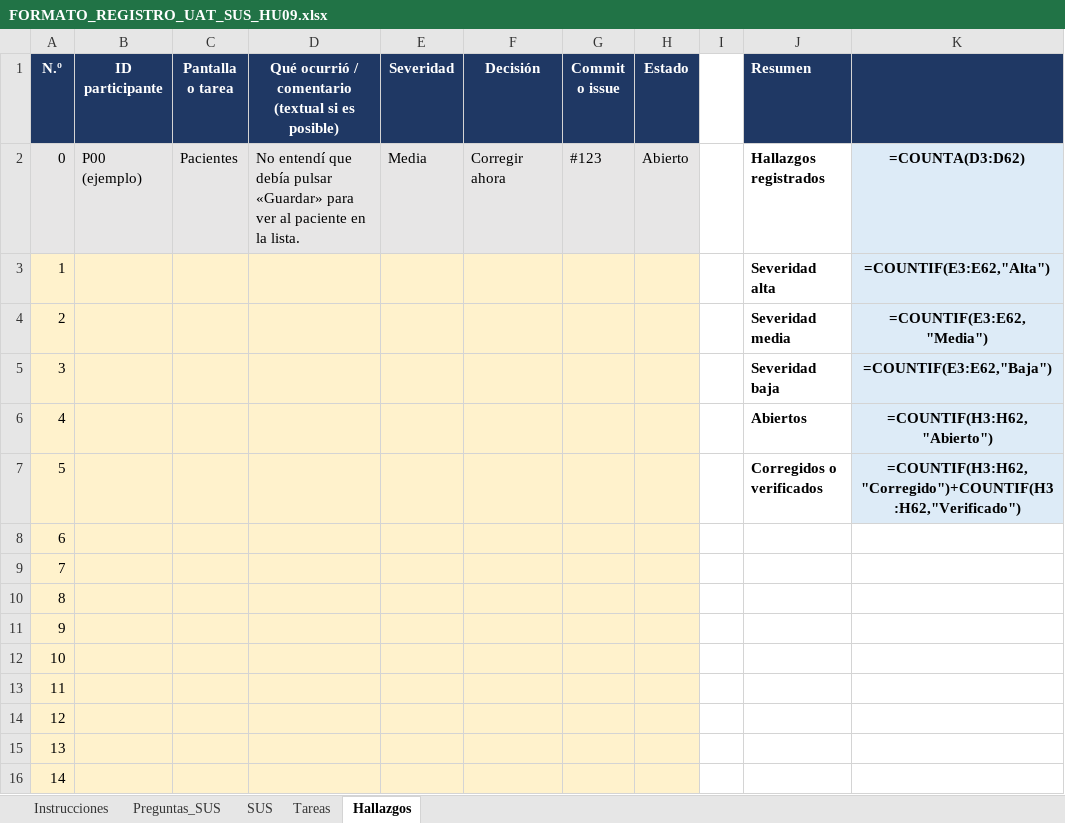
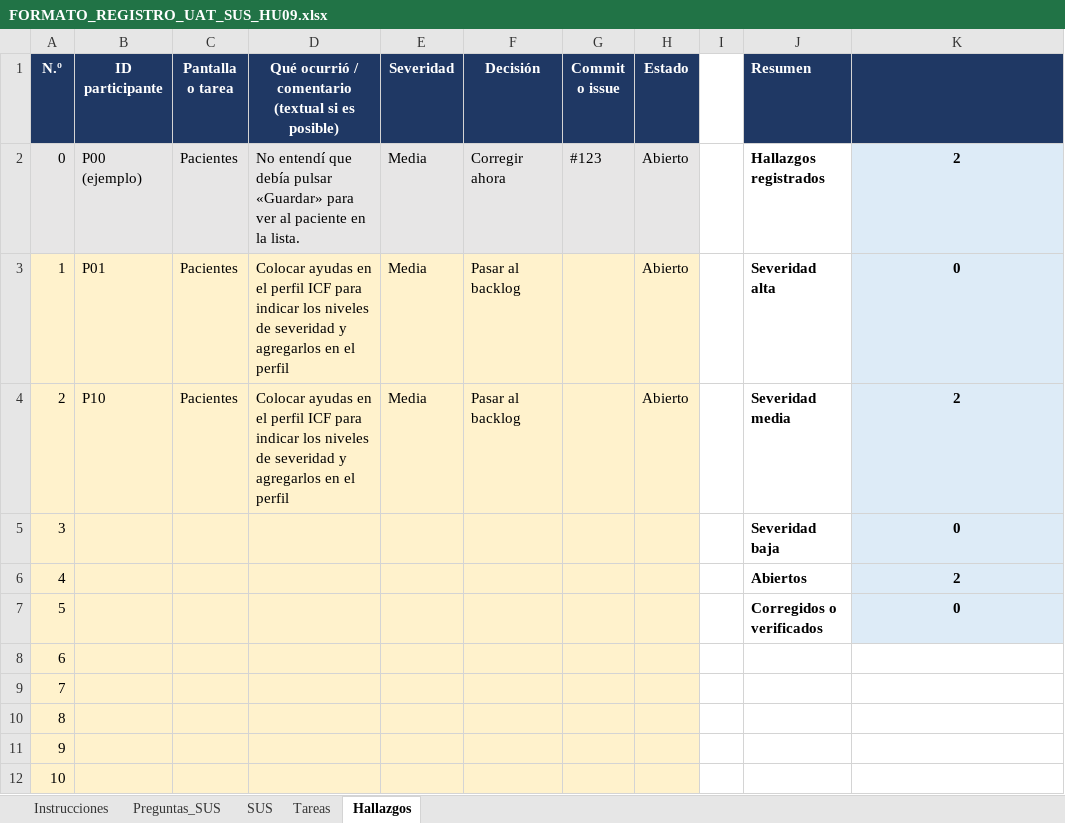
Before and after one commit to jaquimbayoc7/health-access-bridge, an Excel workbook: docs/uat/FORMATO_REGISTRO_UAT_SUS_HU09.xlsx, sheet Hallazgos, drawn as a sheet; only a part is shown; the shorter side is filled out with more unchanged rows; values as stored, in another font and other column widths than the file's, no borders; formulas without a stored value are shown as written; the diff names each change by its address in the sheet, - before the commit and + after, or states it on an @@ line.

```diff
--- a/docs/uat/FORMATO_REGISTRO_UAT_SUS_HU09.xlsx (sheet Hallazgos)
+++ b/docs/uat/FORMATO_REGISTRO_UAT_SUS_HU09.xlsx (sheet Hallazgos)
-K2: =COUNTA(D3:D62)
+K2: 2
-B3 (ID participante): (empty)
+B3 (ID participante): P01
-C3:C4 (Pantalla o tarea): (empty)
+C3:C4 (Pantalla o tarea): Pacientes
-D3:D4: (empty)
+D3:D4: Colocar ayudas en el perfil ICF para indicar los niveles de severidad y agregarlos en el perfil
-E3:E4 (Severidad): (empty)
+E3:E4 (Severidad): Media
-F3:F4 (Decisión): (empty)
+F3:F4 (Decisión): Pasar al backlog
-H3:H4 (Estado): (empty)
+H3:H4 (Estado): Abierto
-K3: =COUNTIF(E3:E62,"Alta")
+K3: 0
-B4 (ID participante): (empty)
+B4 (ID participante): P10
-K4: =COUNTIF(E3:E62,"Media")
+K4: 2
-K5: =COUNTIF(E3:E62,"Baja")
+K5: 0
-K6: =COUNTIF(H3:H62,"Abierto")
+K6: 2
-K7: =COUNTIF(H3:H62,"Corregido")+COUNTIF(H3:H62,"Verificado")
+K7: 0
```
Also changed, not shown: sheet SUS, sheet Tareas, 4 other files.
